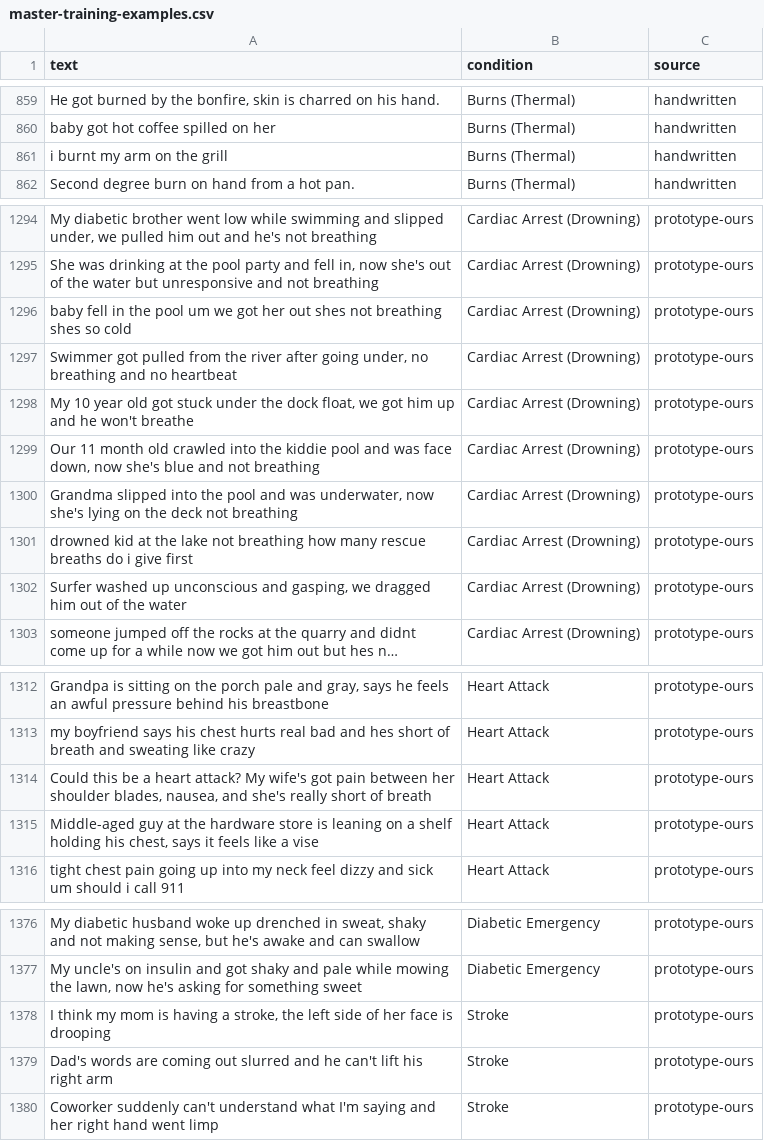
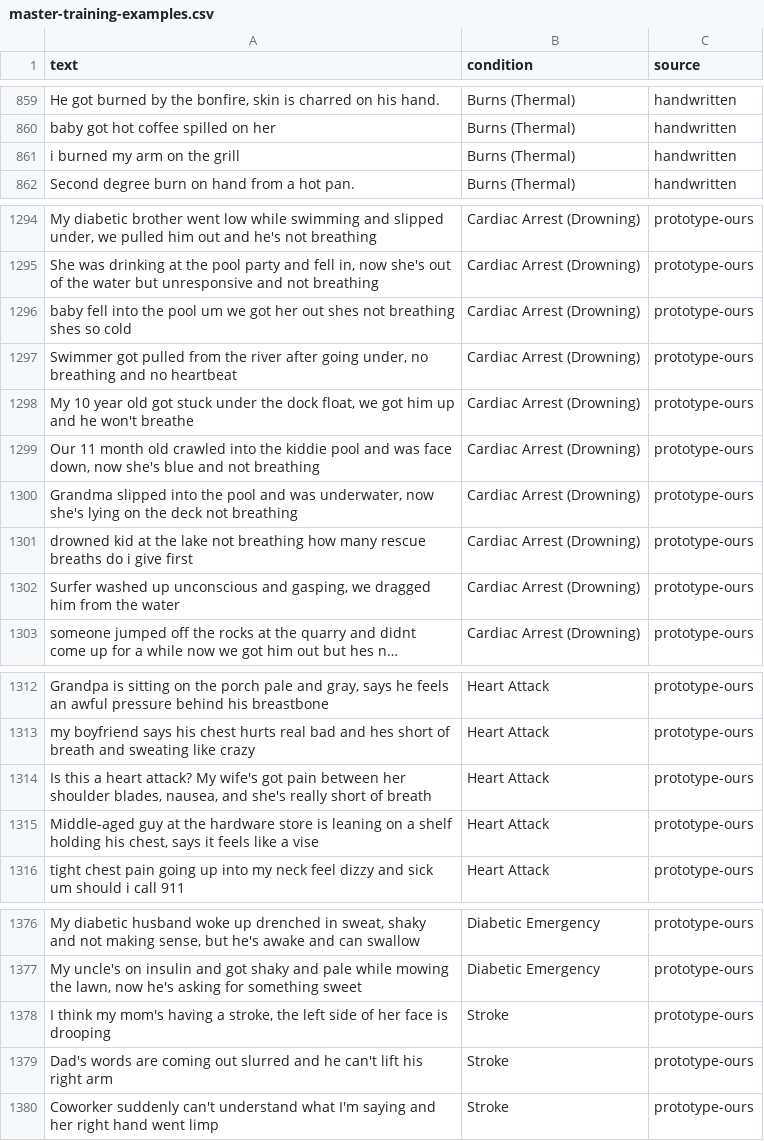
Before and after one commit to aharikac/primacura-health, a CSV file: primacura-backend/data/master-training-examples.csv, drawn as a sheet; only a part is shown, gaps mark what is left out; long unchanged cells end in …; the diff covers the shown part only; the diff names each change by its address in the sheet, - before the commit and + after, or states it on an @@ line.

```diff
--- a/primacura-backend/data/master-training-examples.csv
+++ b/primacura-backend/data/master-training-examples.csv
-A861 (text): i burnt my arm on the grill
+A861 (text): i burned my arm on the grill
-A1296 (text): baby fell in the pool…
+A1296 (text): baby fell into the pool…
-A1302 (text): …dragged him out of the water
+A1302 (text): …dragged him from the water
-A1314 (text): Could this be a heart…
+A1314 (text): Is this a heart…
-A1378 (text): …think my mom is having a…
+A1378 (text): …think my mom's having a…
```
Also changed, not shown: 10 edited cells elsewhere in this file, 7 other files.
